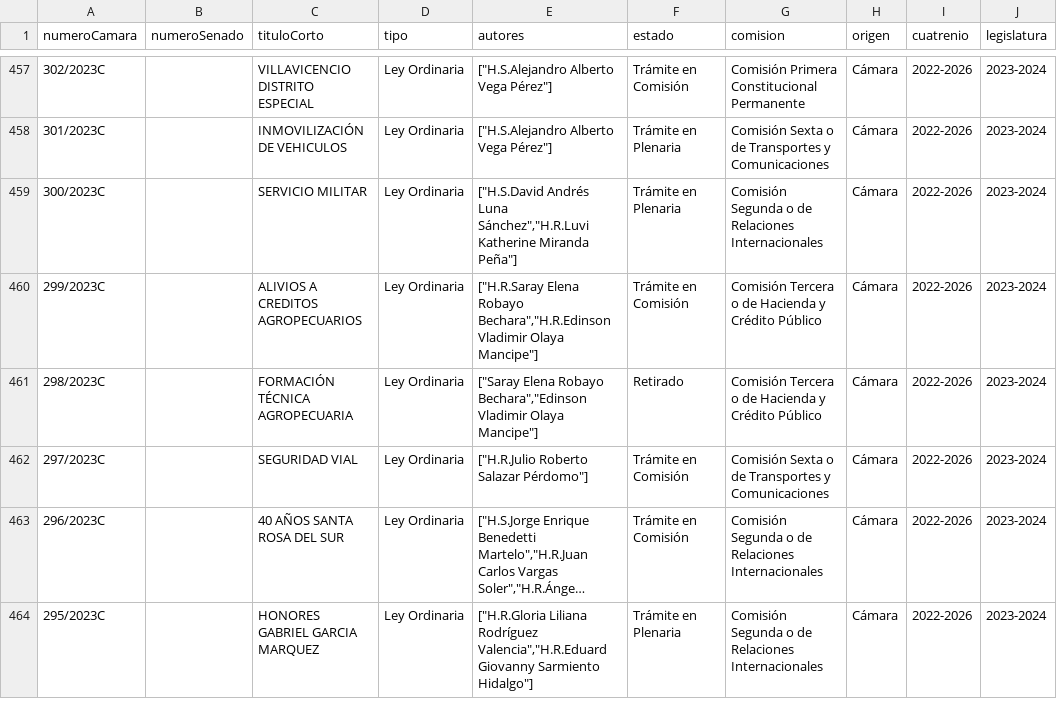
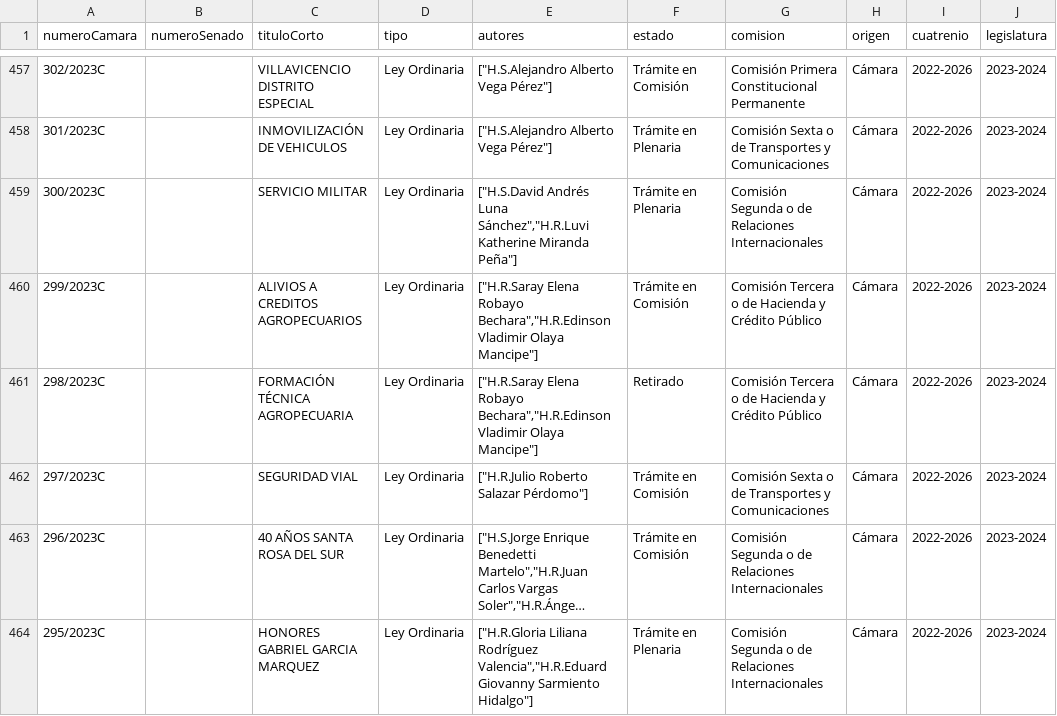
Before and after one commit to muniter/senado_crawler, a CSV file: output/data_camara_2022-2026.csv, drawn as a sheet; only a part is shown, gaps mark what is left out; long unchanged cells end in …; the diff covers the shown part only; the diff names each change by its address in the sheet, - before the commit and + after, or states it on an @@ line.

```diff
--- a/output/data_camara_2022-2026.csv
+++ b/output/data_camara_2022-2026.csv
-E461 (autores): ["Saray Elena Robayo Bechara","Edinson Vladimir Olaya…
+E461 (autores): ["H.R.Saray Elena Robayo Bechara","H.R.Edinson Vladimir Olaya…
```
Also changed, not shown: 29 edited cells elsewhere in this file, 4 other files.
